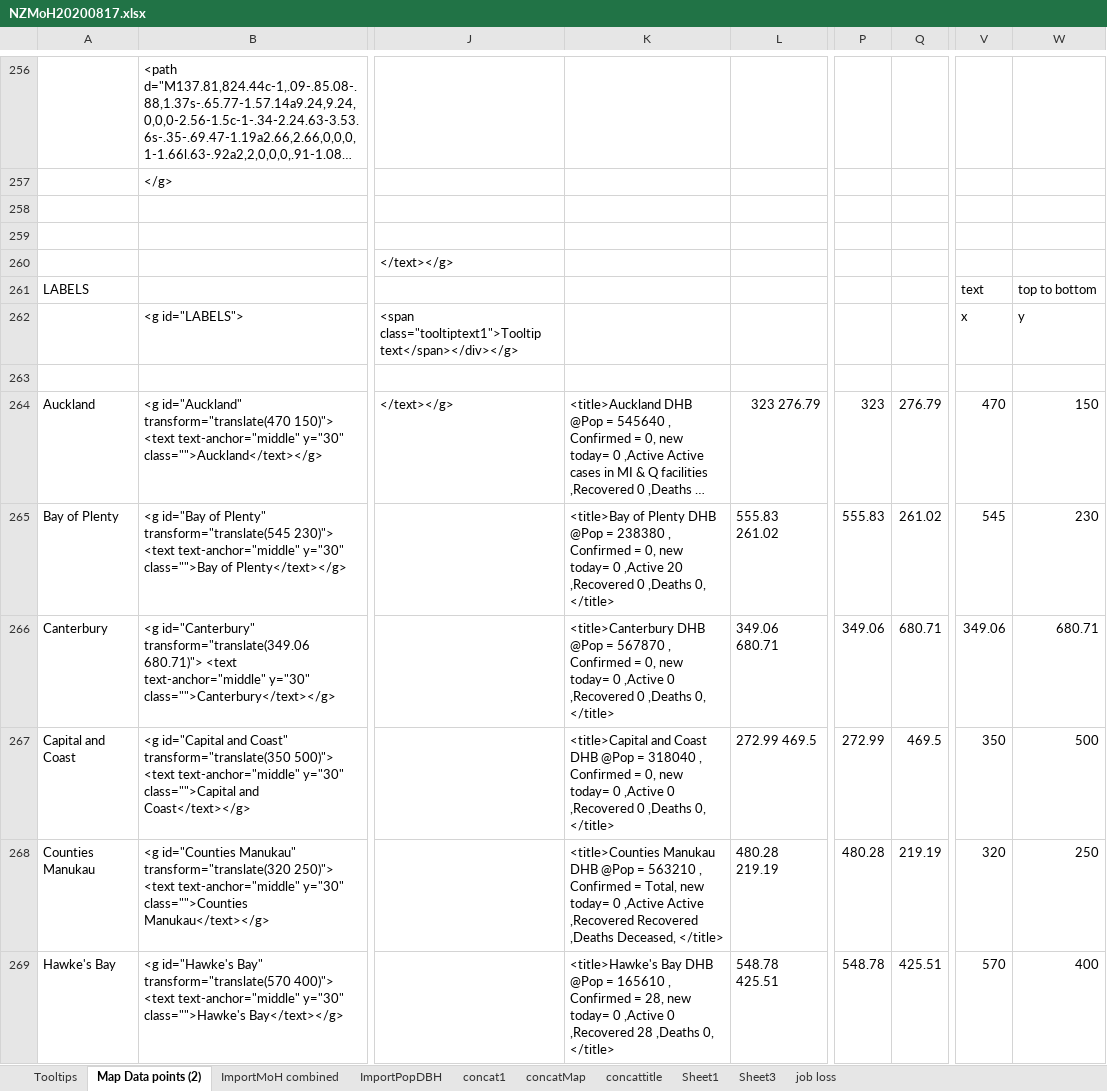
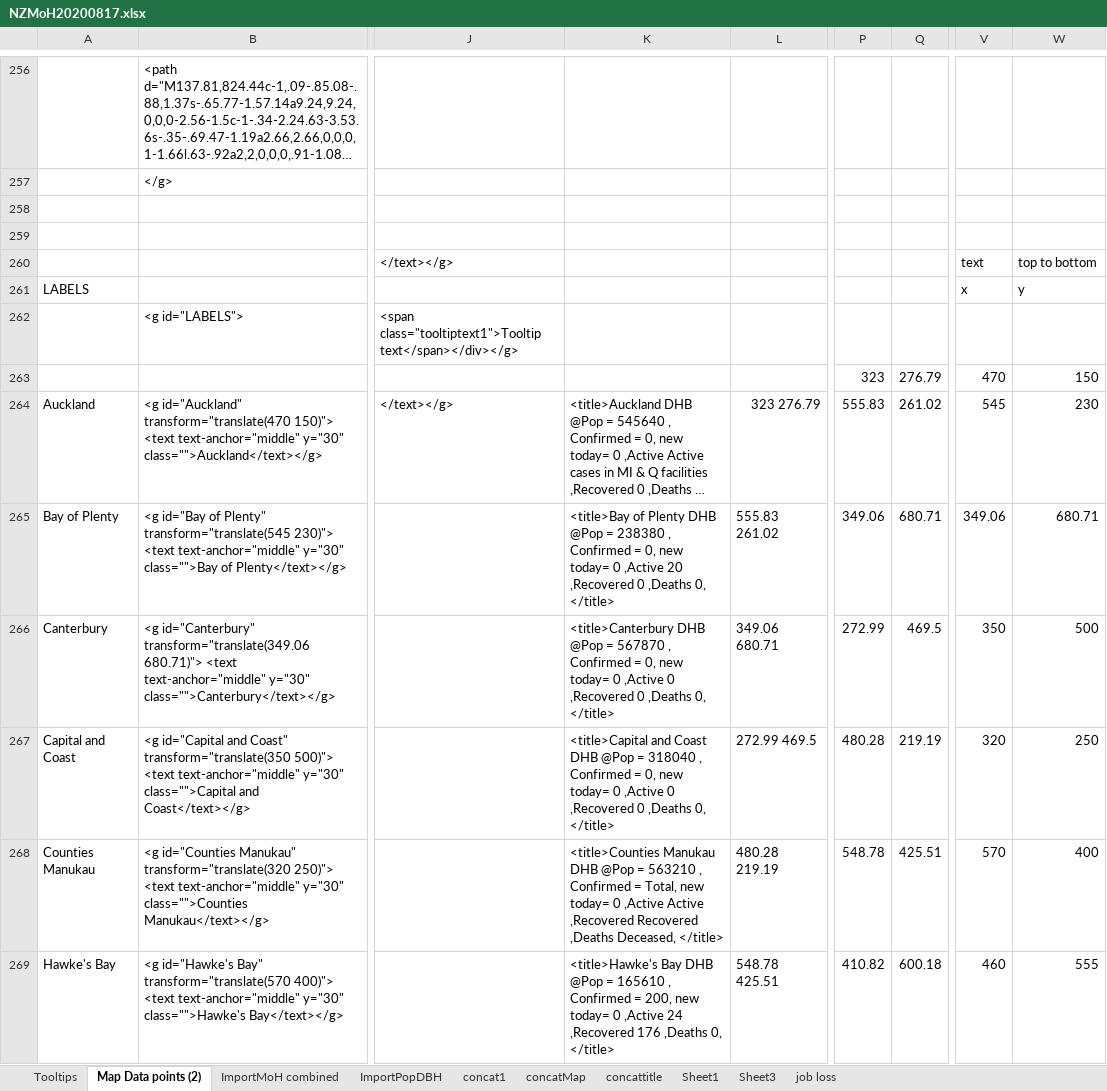
Before and after one commit to drakemax/TestGraphPage, an Excel workbook: NZMoH20200817.xlsx, sheet Map Data points (2), drawn as a sheet; only a part is shown, gaps mark what is left out; long unchanged cells end in …; values as stored, in another font and other column widths than the file's, no cell formats; rows hold the shown columns only; the diff covers the shown part only; the diff names each change by its address in the sheet, - before the commit and + after, or states it on an @@ line.

```diff
--- a/NZMoH20200817.xlsx (sheet Map Data points (2))
+++ b/NZMoH20200817.xlsx (sheet Map Data points (2))
-V260: (empty)
+V260: text
-W260: (empty)
+W260: top to bottom
-V261: text
+V261: x
-W261: top to bottom
+W261: y
-V262: x
+V262: (empty)
-W262: y
+W262: (empty)
-row 263: (empty)
+row 263:  |  |  |  |  | 323 | 276.79 | 470 | 150
-P264: 323
+P264: 555.83
-Q264: 276.79
+Q264: 261.02
-V264: 470
+V264: 545
-W264: 150
+W264: 230
-P265: 555.83
+P265: 349.06
-Q265: 261.02
+Q265: 680.71
-V265: 545
+V265: 349.06
-W265: 230
+W265: 680.71
-P266: 349.06
+P266: 272.99
-Q266: 680.71
+Q266: 469.5
-V266: 349.06
+V266: 350
-W266: 680.71
+W266: 500
-P267: 272.99
+P267: 480.28
-Q267: 469.5
+Q267: 219.19
-V267: 350
+V267: 320
-W267: 500
+W267: 250
-P268: 480.28
+P268: 548.78
-Q268: 219.19
+Q268: 425.51
-V268: 320
+V268: 570
-W268: 250
+W268: 400
-K269: …Confirmed = 28, new today= 0 ,Active 0 ,Recovered 28 ,Deaths 0,…
+K269: …Confirmed = 200, new today= 0 ,Active 24 ,Recovered 176 ,Deaths 0,…
-P269: 548.78
+P269: 410.82
-Q269: 425.51
+Q269: 600.18
-V269: 570
+V269: 460
-W269: 400
+W269: 555
```
Also changed, not shown: 5 added rows, 5 removed rows, 3 moved rows and 332 edited cells elsewhere in this sheet, sheet ImportMoH combined, sheet Tooltips, cell formats, formulas that keep their value, 1 other file.
